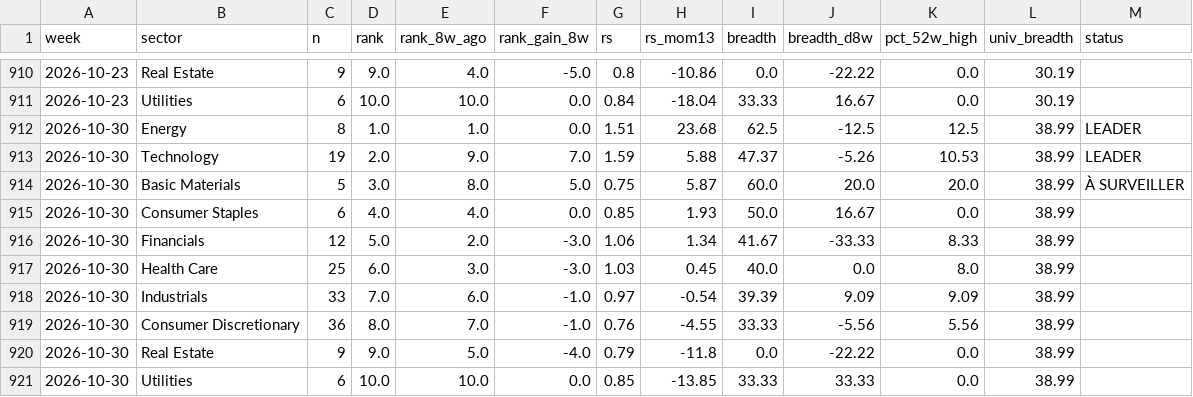
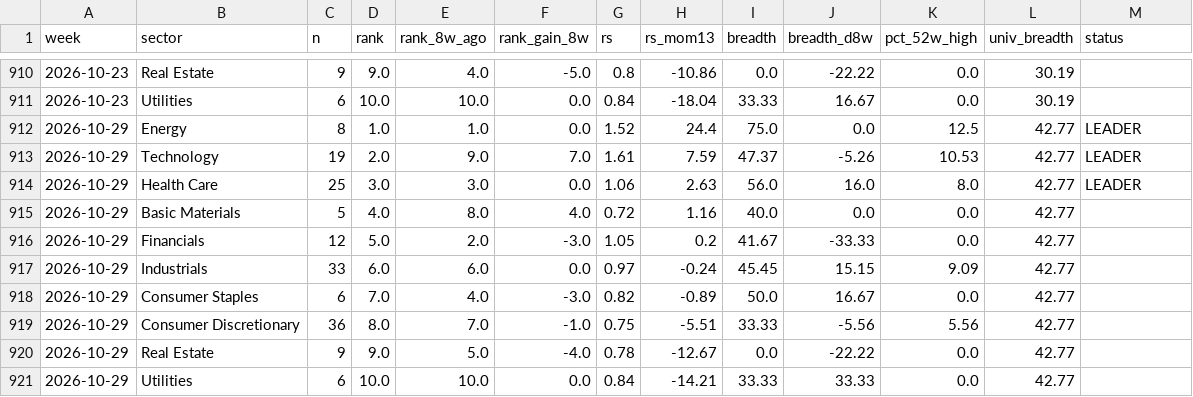
Before and after one commit to BackupBackupFede/ROTATION, a CSV file: history_fr.csv, drawn as a sheet; only a part is shown, gaps mark what is left out.

```diff
--- a/history_fr.csv
+++ b/history_fr.csv
@@ -911,11 +911,11 @@
 2026-10-23,Utilities,6,10.0,10.0,0.0,0.84,-18.04,33.33,16.67,0.0,30.19,
-2026-10-30,Energy,8,1.0,1.0,0.0,1.51,23.68,62.5,-12.5,12.5,38.99,LEADER
-2026-10-30,Technology,19,2.0,9.0,7.0,1.59,5.88,47.37,-5.26,10.53,38.99,LEADER
-2026-10-30,Basic Materials,5,3.0,8.0,5.0,0.75,5.87,60.0,20.0,20.0,38.99,À SURVEILLER
-2026-10-30,Consumer Staples,6,4.0,4.0,0.0,0.85,1.93,50.0,16.67,0.0,38.99,
-2026-10-30,Financials,12,5.0,2.0,-3.0,1.06,1.34,41.67,-33.33,8.33,38.99,
-2026-10-30,Health Care,25,6.0,3.0,-3.0,1.03,0.45,40.0,0.0,8.0,38.99,
-2026-10-30,Industrials,33,7.0,6.0,-1.0,0.97,-0.54,39.39,9.09,9.09,38.99,
-2026-10-30,Consumer Discretionary,36,8.0,7.0,-1.0,0.76,-4.55,33.33,-5.56,5.56,38.99,
-2026-10-30,Real Estate,9,9.0,5.0,-4.0,0.79,-11.8,0.0,-22.22,0.0,38.99,
-2026-10-30,Utilities,6,10.0,10.0,0.0,0.85,-13.85,33.33,33.33,0.0,38.99,
+2026-10-29,Energy,8,1.0,1.0,0.0,1.52,24.4,75.0,0.0,12.5,42.77,LEADER
+2026-10-29,Technology,19,2.0,9.0,7.0,1.61,7.59,47.37,-5.26,10.53,42.77,LEADER
+2026-10-29,Health Care,25,3.0,3.0,0.0,1.06,2.63,56.0,16.0,8.0,42.77,LEADER
+2026-10-29,Basic Materials,5,4.0,8.0,4.0,0.72,1.16,40.0,0.0,0.0,42.77,
+2026-10-29,Financials,12,5.0,2.0,-3.0,1.05,0.2,41.67,-33.33,0.0,42.77,
+2026-10-29,Industrials,33,6.0,6.0,0.0,0.97,-0.24,45.45,15.15,9.09,42.77,
+2026-10-29,Consumer Staples,6,7.0,4.0,-3.0,0.82,-0.89,50.0,16.67,0.0,42.77,
+2026-10-29,Consumer Discretionary,36,8.0,7.0,-1.0,0.75,-5.51,33.33,-5.56,5.56,42.77,
+2026-10-29,Real Estate,9,9.0,5.0,-4.0,0.78,-12.67,0.0,-22.22,0.0,42.77,
+2026-10-29,Utilities,6,10.0,10.0,0.0,0.84,-14.21,33.33,33.33,0.0,42.77,
```
Also changed, not shown: history_us.csv, 2 other files.
